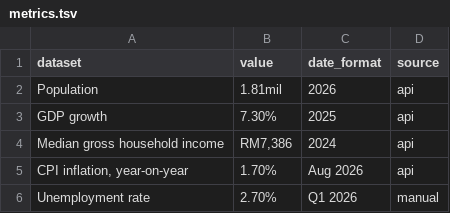
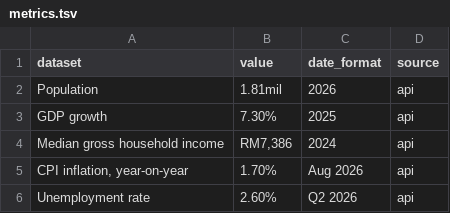
Before and after one commit to Penang-Institute/keyPenangMetrics, a TSV file: output/metrics.tsv, drawn as a sheet.

Commit message:
Update metrics (Python)

```diff
--- a/output/metrics.tsv
+++ b/output/metrics.tsv
@@ -5,2 +5,2 @@ Median gross household income	RM7,386	2024	api
 CPI inflation, year-on-year	1.70%	Aug 2026	api
-Unemployment rate	2.70%	Q1 2026	manual
+Unemployment rate	2.60%	Q2 2026	api
```
Also changed, not shown: 3 other files.
